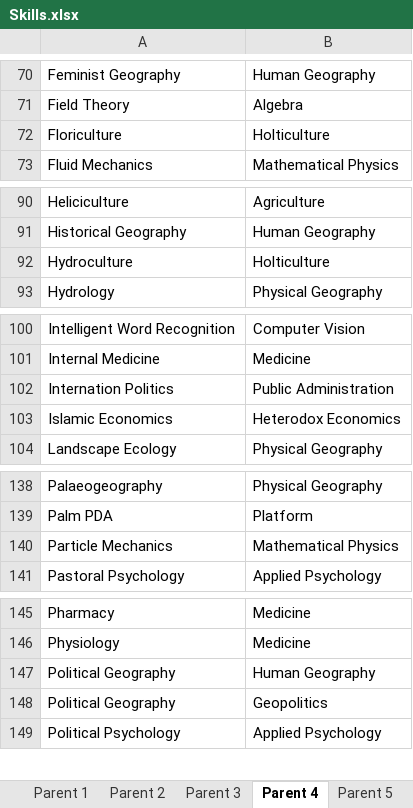
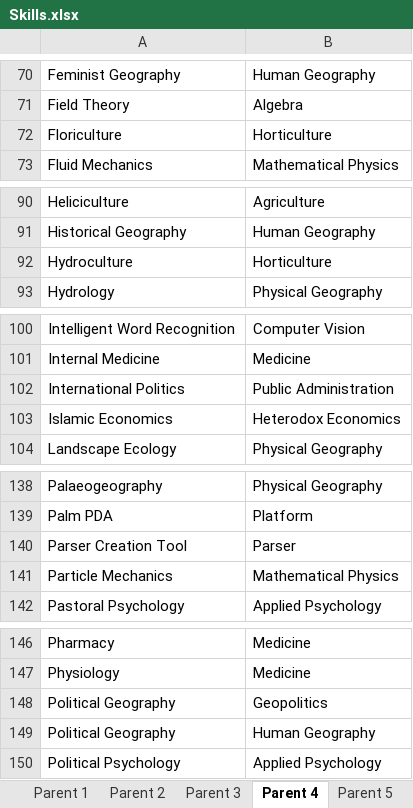
Before and after one commit to binxuankong/skills-ontology-project, an Excel workbook: skills/Skills.xlsx, sheet Parent 4, drawn as a sheet; only a part is shown, gaps mark what is left out; values as stored, in another font and other column widths than the file's, no borders; table styles not drawn; the diff names each change by its address in the sheet, - before the commit and + after, or states it on an @@ line.

```diff
--- a/skills/Skills.xlsx (sheet Parent 4)
+++ b/skills/Skills.xlsx (sheet Parent 4)
-B72: Holticulture
+B72: Horticulture
-B92: Holticulture
+B92: Horticulture
-A102: Internation Politics
+A102: International Politics
+row 140: Parser Creation Tool | Parser
```
Also changed, not shown: sheet Parent 5, sheet Parent 2, sheet Parent 3, 4 other files.
